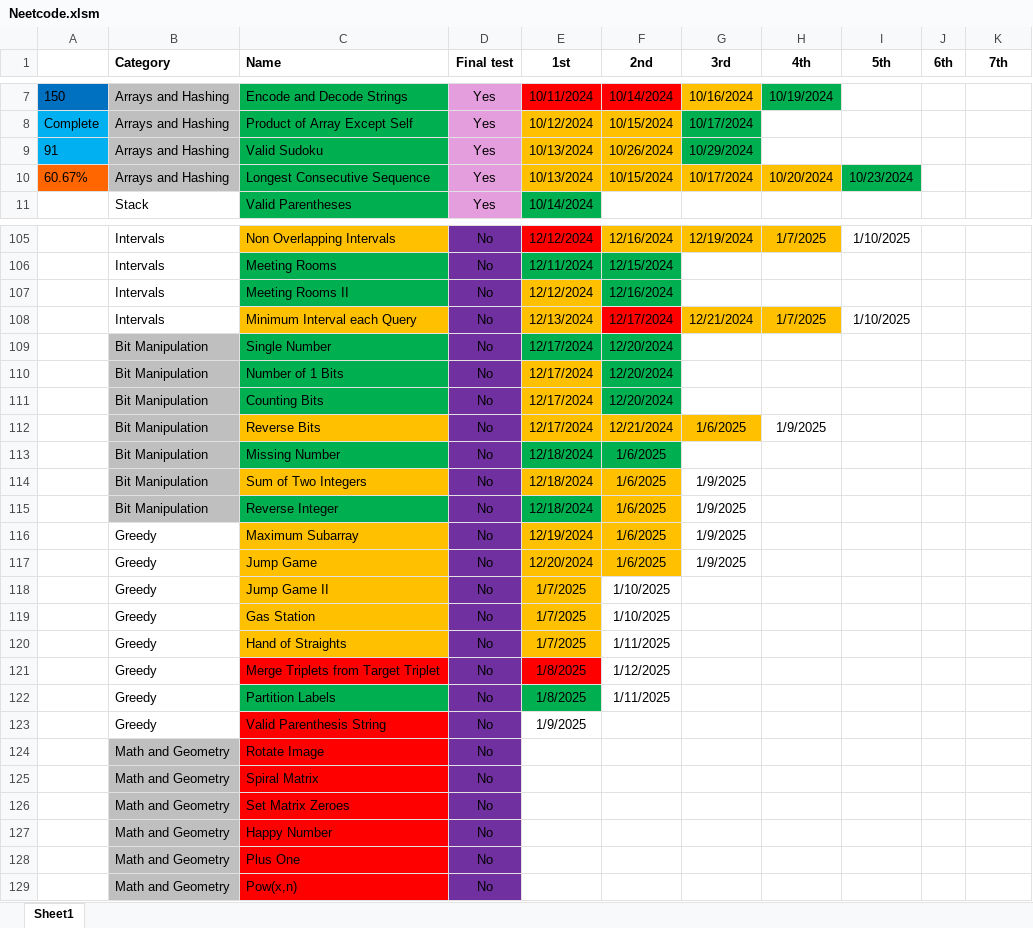
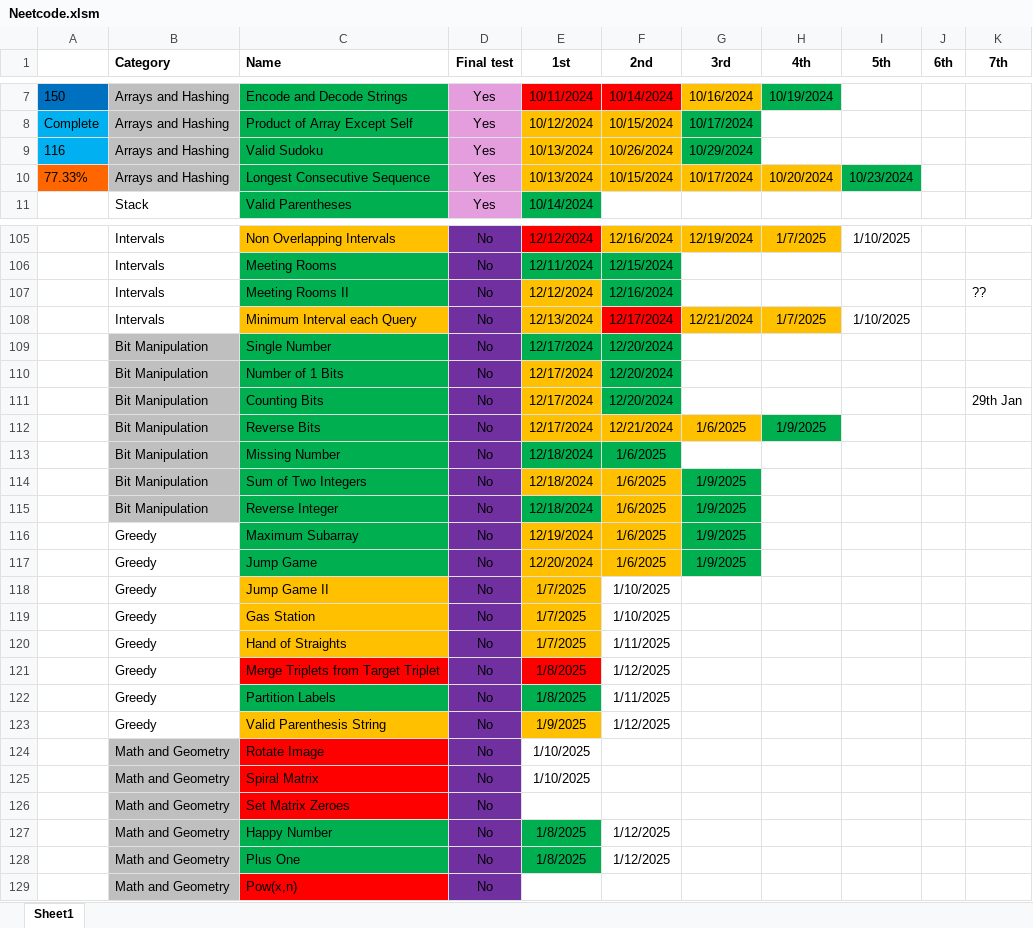
Before and after one commit to CarlosGEA/Neetcode, an Excel workbook: Neetcode.xlsm, sheet Sheet1, drawn as a sheet; only a part is shown, gaps mark what is left out; values as stored, in another font and other column widths than the file's, no borders; the diff covers the shown part only; the diff names each change by its address in the sheet, - before the commit and + after, or states it on an @@ line.

```diff
--- a/Neetcode.xlsm (sheet Sheet1)
+++ b/Neetcode.xlsm (sheet Sheet1)
-A9: 91
+A9: 116
-A10: 60.67%
+A10: 77.33%
-K107 (7th): (empty)
+K107 (7th): ??
-K111 (7th): (empty)
+K111 (7th): 29th Jan
-C112 fill: #FFC000
+C112 fill: #00B050
-H112 fill: none
+H112 fill: #00B050
-C114 fill: #FFC000
+C114 fill: #00B050
-G114:G117 fill: none
+G114:G117 fill: #00B050
-C116:C117 fill: #FFC000
+C116:C117 fill: #00B050
-C123 fill: #FF0000
+C123 fill: #FFC000
-E123 fill: none
+E123 fill: #FFC000
-F123 (2nd): (empty)
+F123 (2nd): 1/12/2025
-E124:E125 (1st): (empty)
+E124:E125 (1st): 1/10/2025
-C127:C128 fill: #FF0000
+C127:C128 fill: #00B050
-E127:E128 (1st): (empty)
+E127:E128 (1st): 1/8/2025
-E127:E128 fill: none
+E127:E128 fill: #00B050
-F127:F128 (2nd): (empty)
+F127:F128 (2nd): 1/12/2025
```
Also changed, not shown: 2 edited cells elsewhere in this sheet, 8 other files.
